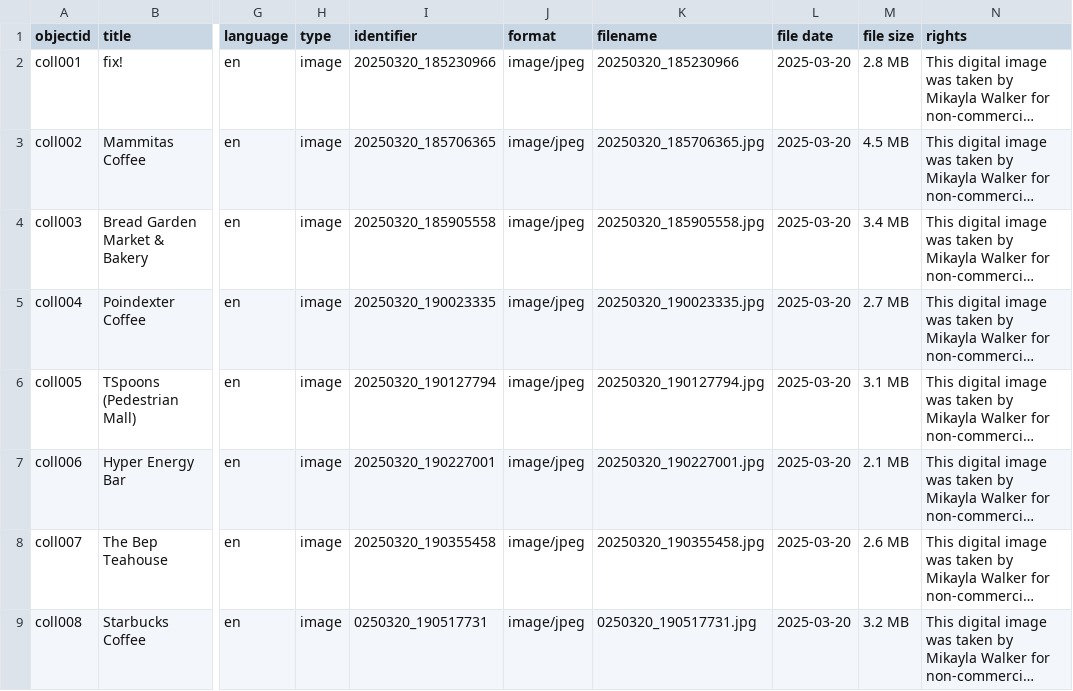
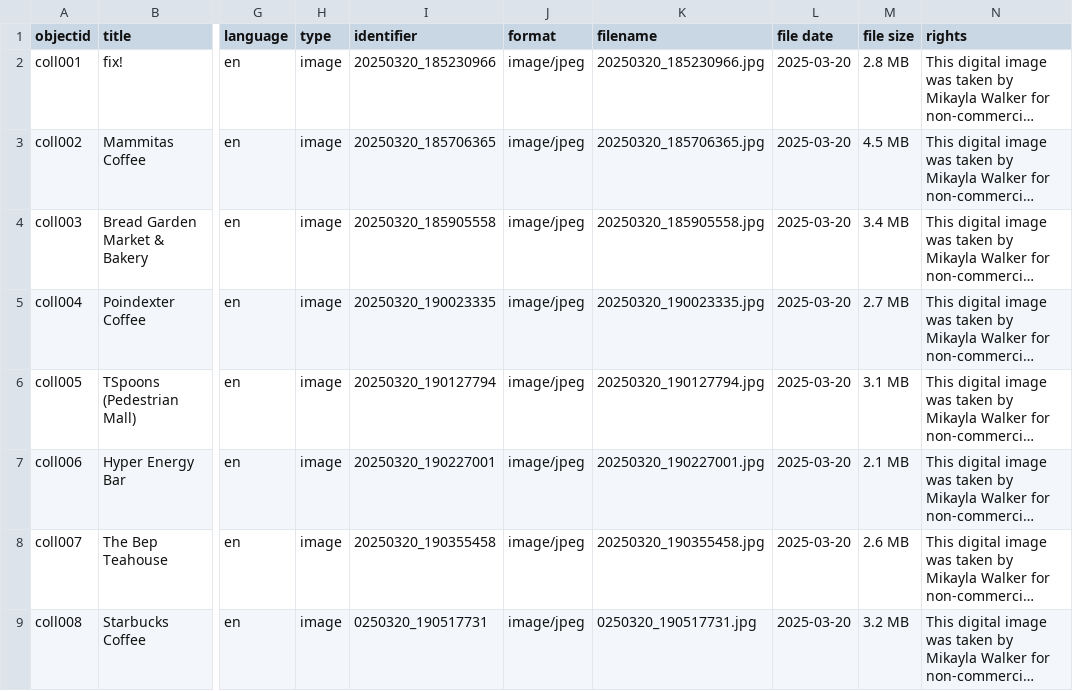
Before and after one commit to mwalker0399/dtiowacity-caffeine, a CSV file: _data/cafcollection_metadata.csv, drawn as a sheet; only a part is shown, gaps mark what is left out; long unchanged cells end in …; the diff names each change by its address in the sheet, - before the commit and + after, or states it on an @@ line.

Commit message:
Update cafcollection_metadata.csv

```diff
--- a/_data/cafcollection_metadata.csv
+++ b/_data/cafcollection_metadata.csv
-K2 (filename): 20250320_185230966
+K2 (filename): 20250320_185230966.jpg
```
